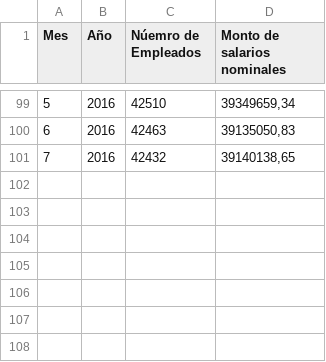
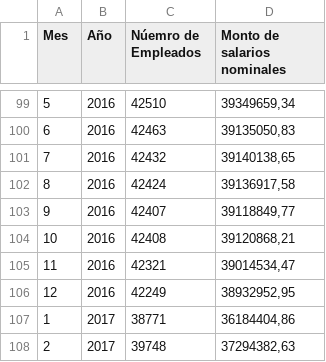
Before and after one commit to henry-diaz/load_employments, a CSV file: db/bienestar.csv, drawn as a sheet; only a part is shown, gaps mark what is left out.

```diff
--- a/db/bienestar.csv
+++ b/db/bienestar.csv
@@ -101 +101,8 @@ Mes,Año,Núemro de Empleados,Monto de salarios nominales
 7,2016,42432,"39140138,65"
+8,2016,42424,"39136917,58"
+9,2016,42407,"39118849,77"
+10,2016,42408,"39120868,21"
+11,2016,42321,"39014534,47"
+12,2016,42249,"38932952,95"
+1,2017,38771,"36184404,86"
+2,2017,39748,"37294382,63"
```
Also changed, not shown: db/faes.csv, 4 other files.
